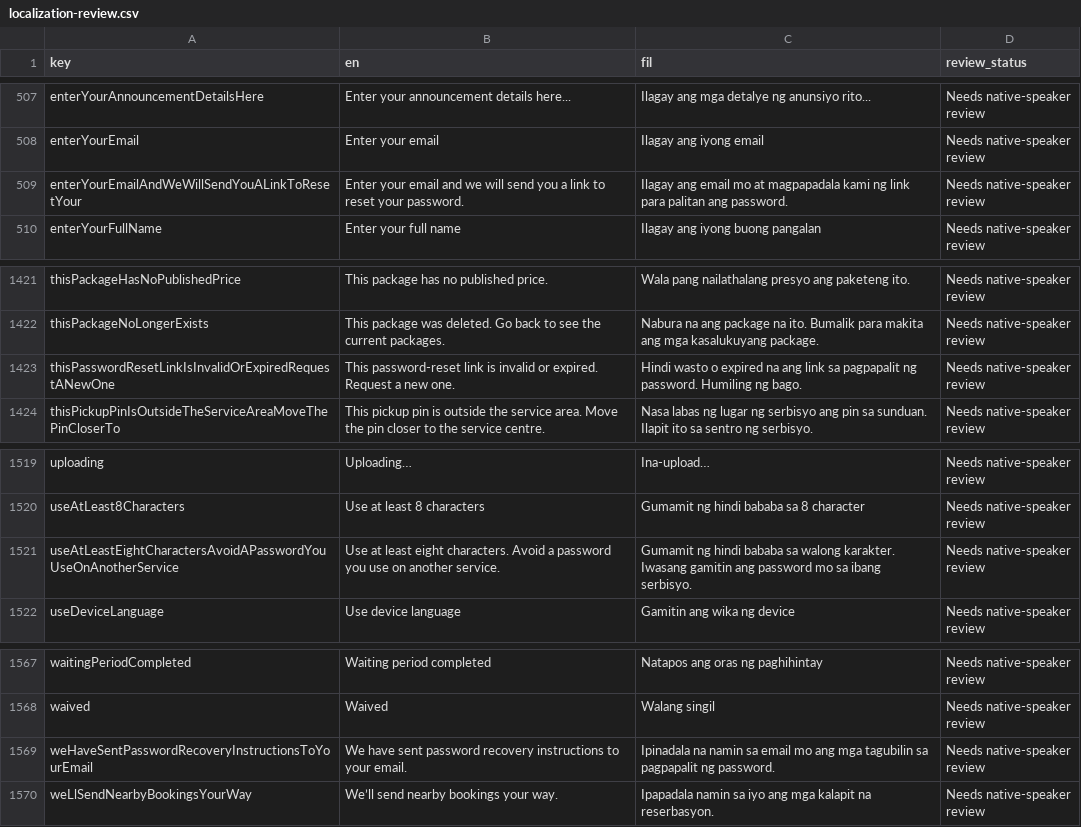
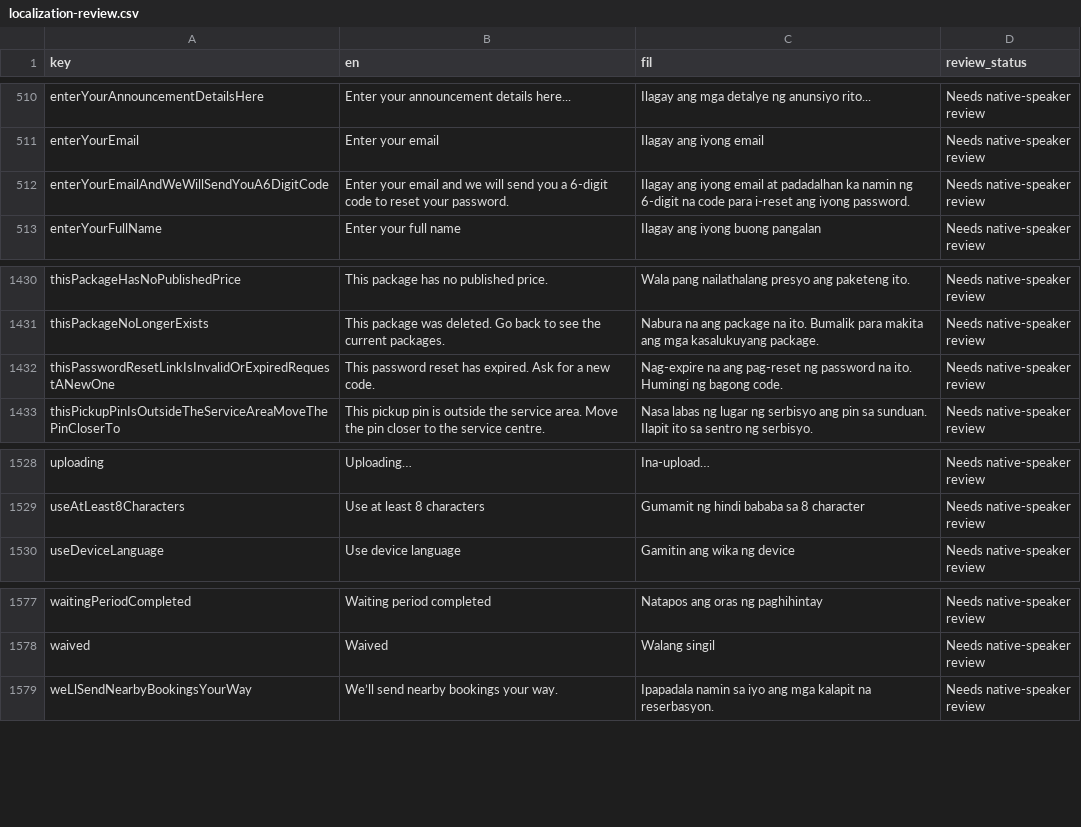
Before and after one commit to TraxexCo/tricgabay_app, a CSV file: docs/localization-review.csv, drawn as a sheet; only a part is shown, gaps mark what is left out; removed rows and columns are numbered as before the commit, all else as after; the diff covers the shown part only; the diff names each change by its address in the sheet, - before the commit and + after, or states it on an @@ line.

```diff
--- a/docs/localization-review.csv
+++ b/docs/localization-review.csv
-A512 (key): enterYourEmailAndWeWillSendYouALinkToResetYour
+A512 (key): enterYourEmailAndWeWillSendYouA6DigitCode
-B512 (en): …you a link to reset…
+B512 (en): …you a 6-digit code to reset…
-C512 (fil): Ilagay ang email mo at magpapadala kami ng link para palitan ang password.
+C512 (fil): Ilagay ang iyong email at padadalhan ka namin ng 6-digit na code para i-reset ang iyong password.
-B1432 (en): This password-reset link is invalid or expired. Request a new one.
+B1432 (en): This password reset has expired. Ask for a new code.
-C1432 (fil): Hindi wasto o expired na ang link sa pagpapalit ng password. Humiling ng bago.
+C1432 (fil): Nag-expire na ang pag-reset ng password na ito. Humingi ng bagong code.
-row 1521: useAtLeastEightCharactersAvoidAPasswordYouUseOnAnotherService | Use at least eight characters. Avoid a password you use on another service. | Gumamit ng hindi bababa sa walong karakter. Iwasang gamitin ang password mo sa ibang serbisyo. | Needs native-speaker review
-row 1569: weHaveSentPasswordRecoveryInstructionsToYourEmail | We have sent password recovery instructions to your email. | Ipinadala na namin sa email mo ang mga tagubilin sa pagpapalit ng password. | Needs native-speaker review
```
Also changed, not shown: 14 added rows and 3 removed rows elsewhere in this file, 40 other files.
